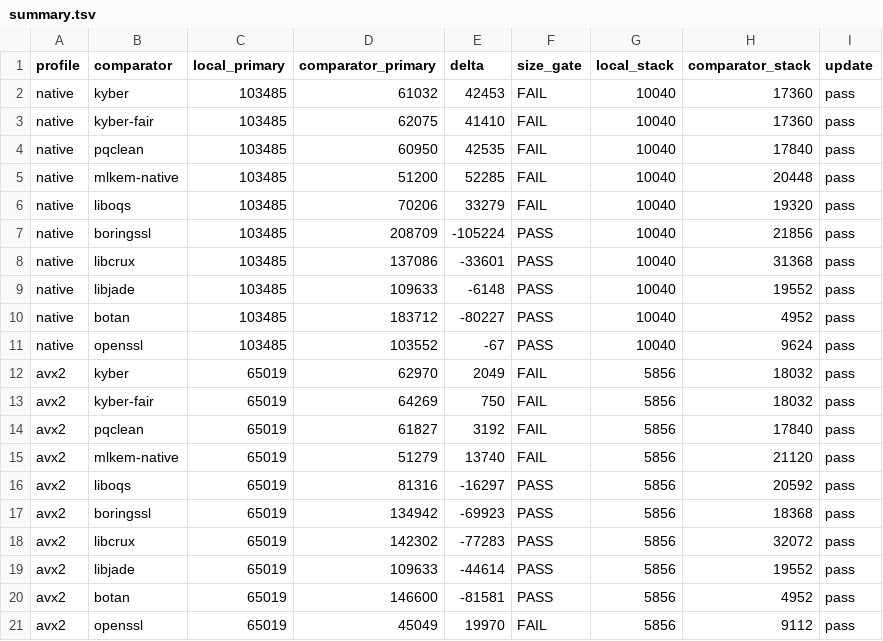
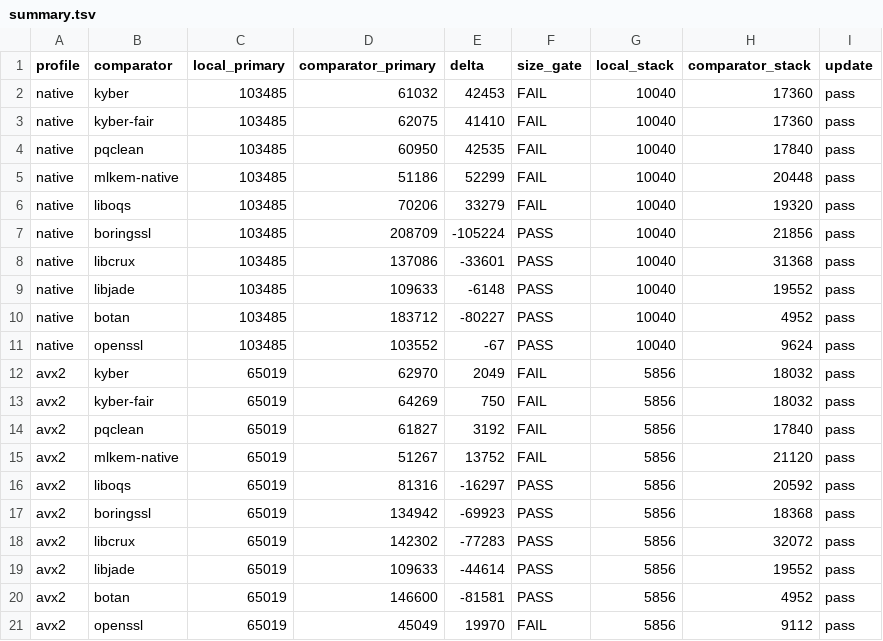
Before and after one commit to kazuakiishiguro/baby-mlkem, a TSV file: benchmarks/2026-08-07-goal-size-stack-clang/summary.tsv, drawn as a sheet.

Commit message:
docs: refresh goal size matrix

```diff
--- a/benchmarks/2026-08-07-goal-size-stack-clang/summary.tsv
+++ b/benchmarks/2026-08-07-goal-size-stack-clang/summary.tsv
@@ -4,3 +4,3 @@ native	kyber-fair	103485	62075	41410	FAIL	10040	17360	pass
 native	pqclean	103485	60950	42535	FAIL	10040	17840	pass
-native	mlkem-native	103485	51200	52285	FAIL	10040	20448	pass
+native	mlkem-native	103485	51186	52299	FAIL	10040	20448	pass
 native	liboqs	103485	70206	33279	FAIL	10040	19320	pass
@@ -14,3 +14,3 @@ avx2	kyber-fair	65019	64269	750	FAIL	5856	18032	pass
 avx2	pqclean	65019	61827	3192	FAIL	5856	17840	pass
-avx2	mlkem-native	65019	51279	13740	FAIL	5856	21120	pass
+avx2	mlkem-native	65019	51267	13752	FAIL	5856	21120	pass
 avx2	liboqs	65019	81316	-16297	PASS	5856	20592	pass
```
Also changed, not shown: 22 other files.
